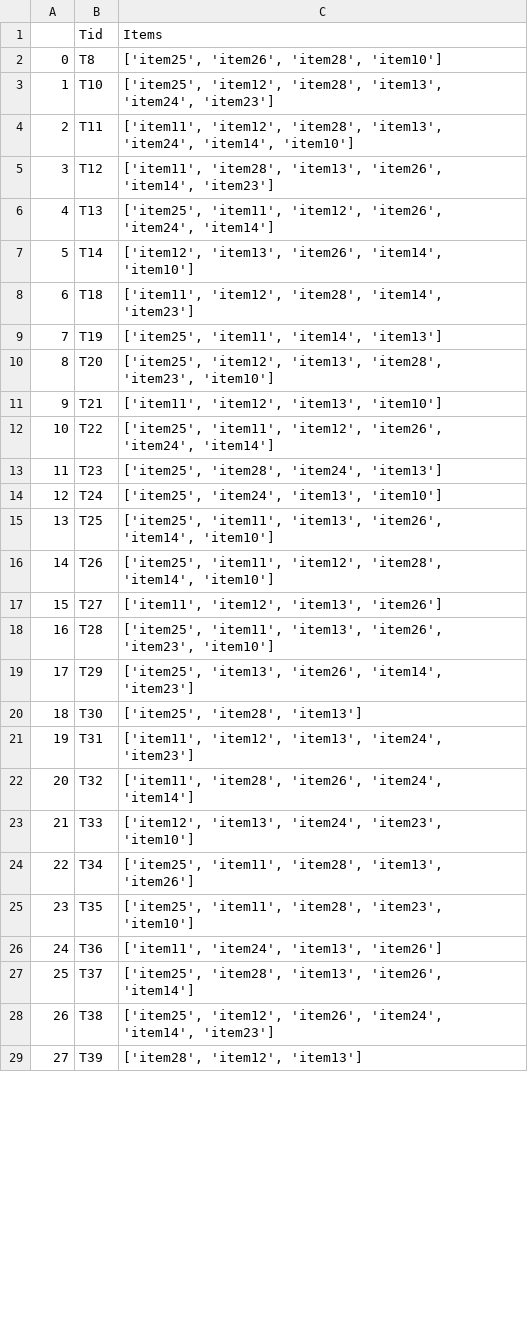
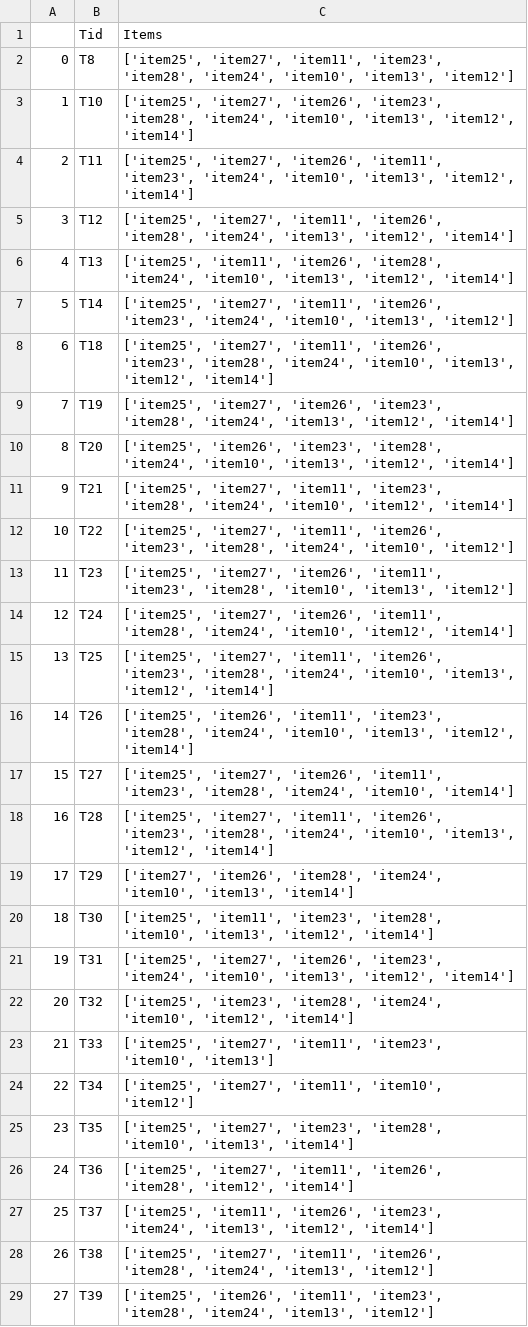
Before and after one commit to thaitrann/High-Occupancy-Itemset, a CSV file: code/demo_web/demo_web_remove_dup.csv, drawn as a sheet; only a part is shown; the diff covers the shown part only.

```diff
--- a/code/demo_web/demo_web_remove_dup.csv
+++ b/code/demo_web/demo_web_remove_dup.csv
@@ -1,29 +1,29 @@
 ,Tid,Items
-0,T8,"['item25', 'item26', 'item28', 'item10']"
-1,T10,"['item25', 'item12', 'item28', 'item13', 'item24', 'item23']"
-2,T11,"['item11', 'item12', 'item28', 'item13', 'item24', 'item14', 'item10']"
-3,T12,"['item11', 'item28', 'item13', 'item26', 'item14', 'item23']"
-4,T13,"['item25', 'item11', 'item12', 'item26', 'item24', 'item14']"
-5,T14,"['item12', 'item13', 'item26', 'item14', 'item10']"
-6,T18,"['item11', 'item12', 'item28', 'item14', 'item23']"
-7,T19,"['item25', 'item11', 'item14', 'item13']"
-8,T20,"['item25', 'item12', 'item13', 'item28', 'item23', 'item10']"
-9,T21,"['item11', 'item12', 'item13', 'item10']"
-10,T22,"['item25', 'item11', 'item12', 'item26', 'item24', 'item14']"
-11,T23,"['item25', 'item28', 'item24', 'item13']"
-12,T24,"['item25', 'item24', 'item13', 'item10']"
-13,T25,"['item25', 'item11', 'item13', 'item26', 'item14', 'item10']"
-14,T26,"['item25', 'item11', 'item12', 'item28', 'item14', 'item10']"
-15,T27,"['item11', 'item12', 'item13', 'item26']"
-16,T28,"['item25', 'item11', 'item13', 'item26', 'item23', 'item10']"
-17,T29,"['item25', 'item13', 'item26', 'item14', 'item23']"
-18,T30,"['item25', 'item28', 'item13']"
-19,T31,"['item11', 'item12', 'item13', 'item24', 'item23']"
-20,T32,"['item11', 'item28', 'item26', 'item24', 'item14']"
-21,T33,"['item12', 'item13', 'item24', 'item23', 'item10']"
-22,T34,"['item25', 'item11', 'item28', 'item13', 'item26']"
-23,T35,"['item25', 'item11', 'item28', 'item23', 'item10']"
-24,T36,"['item11', 'item24', 'item13', 'item26']"
-25,T37,"['item25', 'item28', 'item13', 'item26', 'item14']"
-26,T38,"['item25', 'item12', 'item26', 'item24', 'item14', 'item23']"
-27,T39,"['item28', 'item12', 'item13']"
+0,T8,"['item25', 'item27', 'item11', 'item23', 'item28', 'item24', 'item10', 'item13', 'item12']"
+1,T10,"['item25', 'item27', 'item26', 'item23', 'item28', 'item24', 'item10', 'item13', 'item12', 'item14']"
+2,T11,"['item25', 'item27', 'item26', 'item11', 'item23', 'item24', 'item10', 'item13', 'item12', 'item14']"
+3,T12,"['item25', 'item27', 'item11', 'item26', 'item28', 'item24', 'item13', 'item12', 'item14']"
+4,T13,"['item25', 'item11', 'item26', 'item28', 'item24', 'item10', 'item13', 'item12', 'item14']"
+5,T14,"['item25', 'item27', 'item11', 'item26', 'item23', 'item24', 'item10', 'item13', 'item12']"
+6,T18,"['item25', 'item27', 'item11', 'item26', 'item23', 'item28', 'item24', 'item10', 'item13', 'item12', 'item14']"
+7,T19,"['item25', 'item27', 'item26', 'item23', 'item28', 'item24', 'item13', 'item12', 'item14']"
+8,T20,"['item25', 'item26', 'item23', 'item28', 'item24', 'item10', 'item13', 'item12', 'item14']"
+9,T21,"['item25', 'item27', 'item11', 'item23', 'item28', 'item24', 'item10', 'item12', 'item14']"
+10,T22,"['item25', 'item27', 'item11', 'item26', 'item23', 'item28', 'item24', 'item10', 'item12']"
+11,T23,"['item25', 'item27', 'item26', 'item11', 'item23', 'item28', 'item10', 'item13', 'item12']"
+12,T24,"['item25', 'item27', 'item26', 'item11', 'item28', 'item24', 'item10', 'item12', 'item14']"
+13,T25,"['item25', 'item27', 'item11', 'item26', 'item23', 'item28', 'item24', 'item10', 'item13', 'item12', 'item14']"
+14,T26,"['item25', 'item26', 'item11', 'item23', 'item28', 'item24', 'item10', 'item13', 'item12', 'item14']"
+15,T27,"['item25', 'item27', 'item26', 'item11', 'item23', 'item28', 'item24', 'item10', 'item14']"
+16,T28,"['item25', 'item27', 'item11', 'item26', 'item23', 'item28', 'item24', 'item10', 'item13', 'item12', 'item14']"
+17,T29,"['item27', 'item26', 'item28', 'item24', 'item10', 'item13', 'item14']"
+18,T30,"['item25', 'item11', 'item23', 'item28', 'item10', 'item13', 'item12', 'item14']"
+19,T31,"['item25', 'item27', 'item26', 'item23', 'item24', 'item10', 'item13', 'item12', 'item14']"
+20,T32,"['item25', 'item23', 'item28', 'item24', 'item10', 'item12', 'item14']"
+21,T33,"['item25', 'item27', 'item11', 'item23', 'item10', 'item13']"
+22,T34,"['item25', 'item27', 'item11', 'item10', 'item12']"
+23,T35,"['item25', 'item27', 'item23', 'item28', 'item10', 'item13', 'item14']"
+24,T36,"['item25', 'item27', 'item11', 'item26', 'item28', 'item12', 'item14']"
+25,T37,"['item25', 'item11', 'item26', 'item23', 'item24', 'item13', 'item12', 'item14']"
+26,T38,"['item25', 'item27', 'item11', 'item26', 'item28', 'item24', 'item13', 'item12']"
+27,T39,"['item25', 'item26', 'item11', 'item23', 'item28', 'item24', 'item13', 'item12']"
```
Also changed, not shown: 99 edited cells elsewhere in this file, 2 other files.
